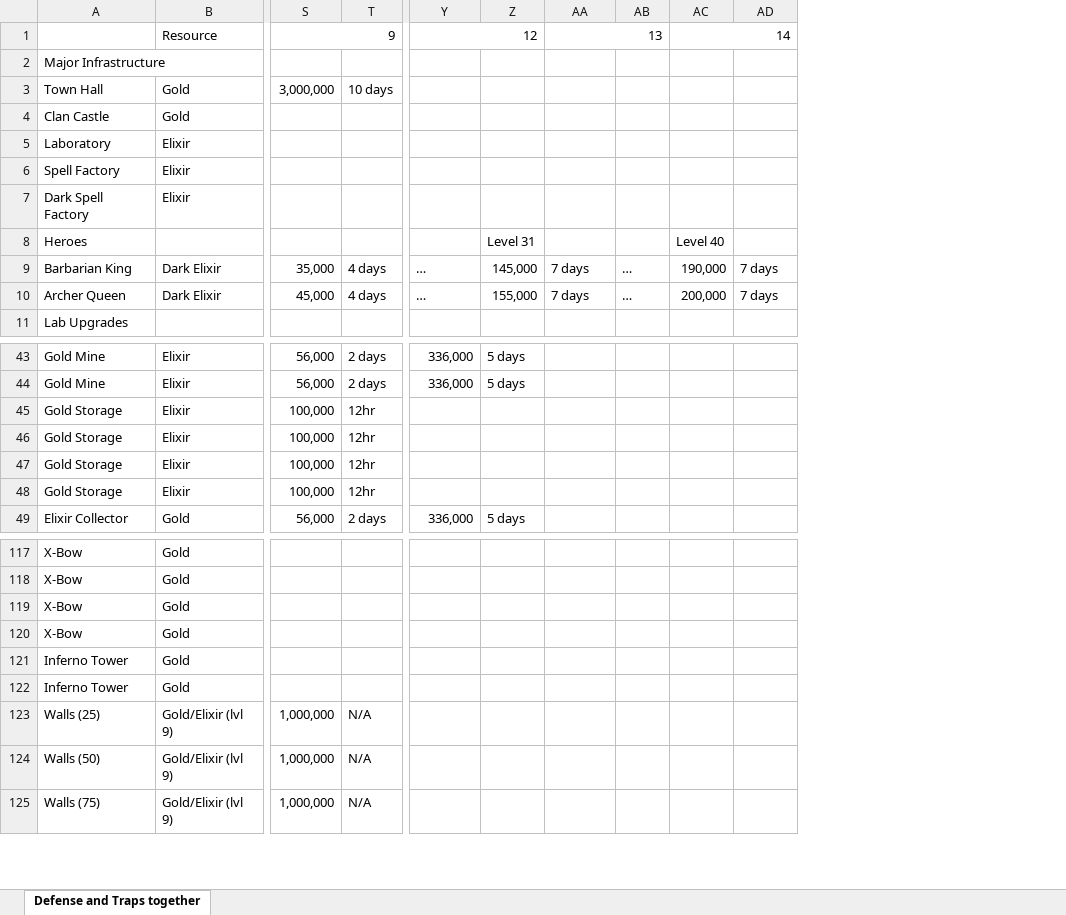
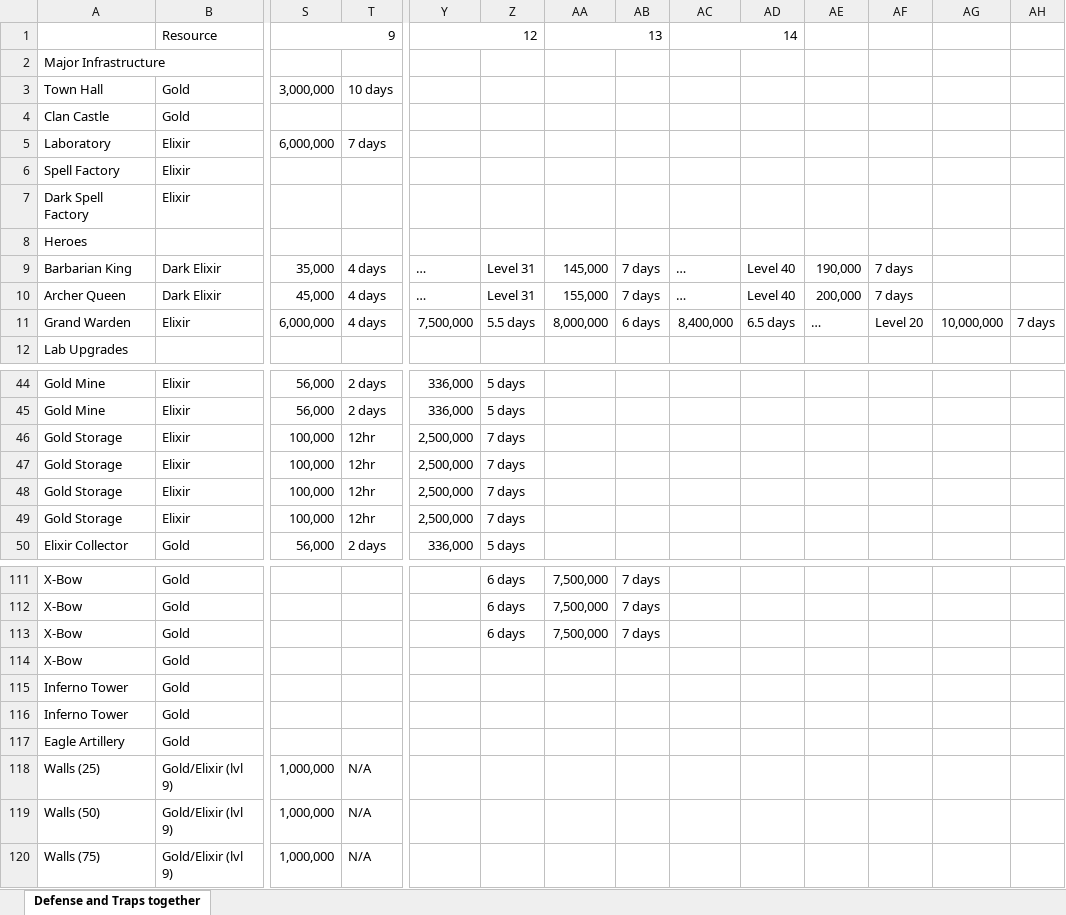
Before and after one commit to johwiltb/ClashOfClans_TechTree, an Excel workbook: ClashOfClans_TechTree/CoC_Spread.xlsx, sheet Defense and Traps together, drawn as a sheet; only a part is shown, gaps mark what is left out; values as stored, in another font and other column widths than the file's, no cell formats; removed rows and columns are numbered as before the commit, all else as after; rows hold the shown columns only; the diff covers the shown part only; the diff names each change by its address in the sheet, - before the commit and + after, or states it on an @@ line.

```diff
--- a/ClashOfClans_TechTree/CoC_Spread.xlsx (sheet Defense and Traps together)
+++ b/ClashOfClans_TechTree/CoC_Spread.xlsx (sheet Defense and Traps together)
+column AC, rows 1-10: 14 |  |  |  |  |  |  |  | … | …
+column AD, rows 9-10: Level 40 | Level 40
+column AG, empty
+column AH, empty
-AE1: 14
+AE1: (empty)
-AC1:AD1 merged
-S5: (empty)
+S5: 6,000,000
-T5: (empty)
+T5: 7 days
-Z8: Level 31
+Z8: (empty)
-AE8: Level 40
+AE8: (empty)
-Z9: 145,000
+Z9: Level 31
-AA9: 7 days
+AA9: 145,000
-AB9:AB10: …
+AB9:AB10: 7 days
-Z10: 155,000
+Z10: Level 31
-AA10: 7 days
+AA10: 155,000
+row 11: Grand Warden | Elixir | 6,000,000 | 4 days | 7,500,000 | 5.5 days | 8,000,000 | 6 days | 8,400,000 | 6.5 days | … | Level 20 | 10,000,000 | 7 days
-Y46:Y49: (empty)
+Y46:Y49: 2,500,000
-Z46:Z49: (empty)
+Z46:Z49: 7 days
-Z111:Z113: (empty)
+Z111:Z113: 6 days
-AA111:AA113: (empty)
+AA111:AA113: 7,500,000
-AB111:AB113: (empty)
+AB111:AB113: 7 days
+row 117: Eagle Artillery | Gold
```
Also changed, not shown: 7 removed rows and 103 edited cells elsewhere in this sheet, cell formats.
